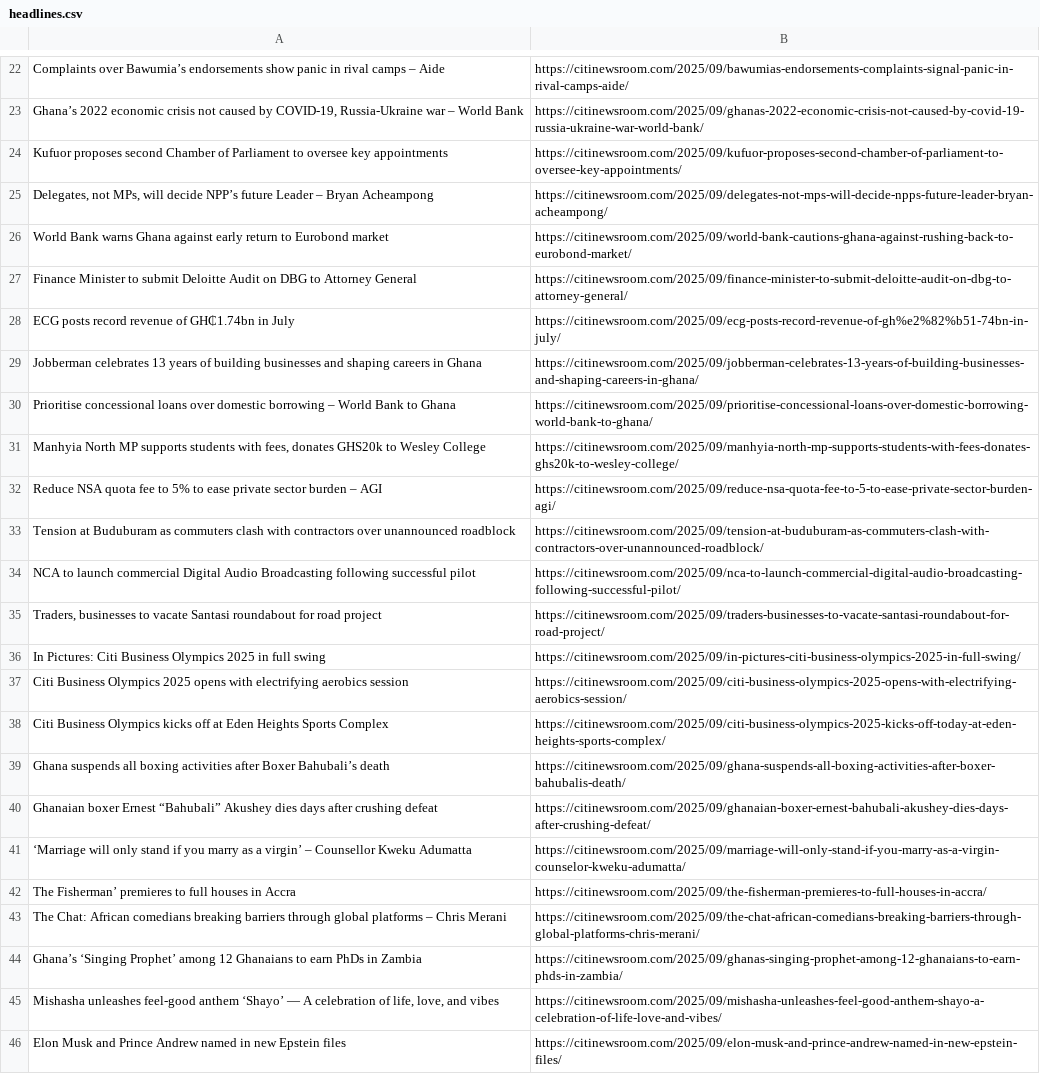
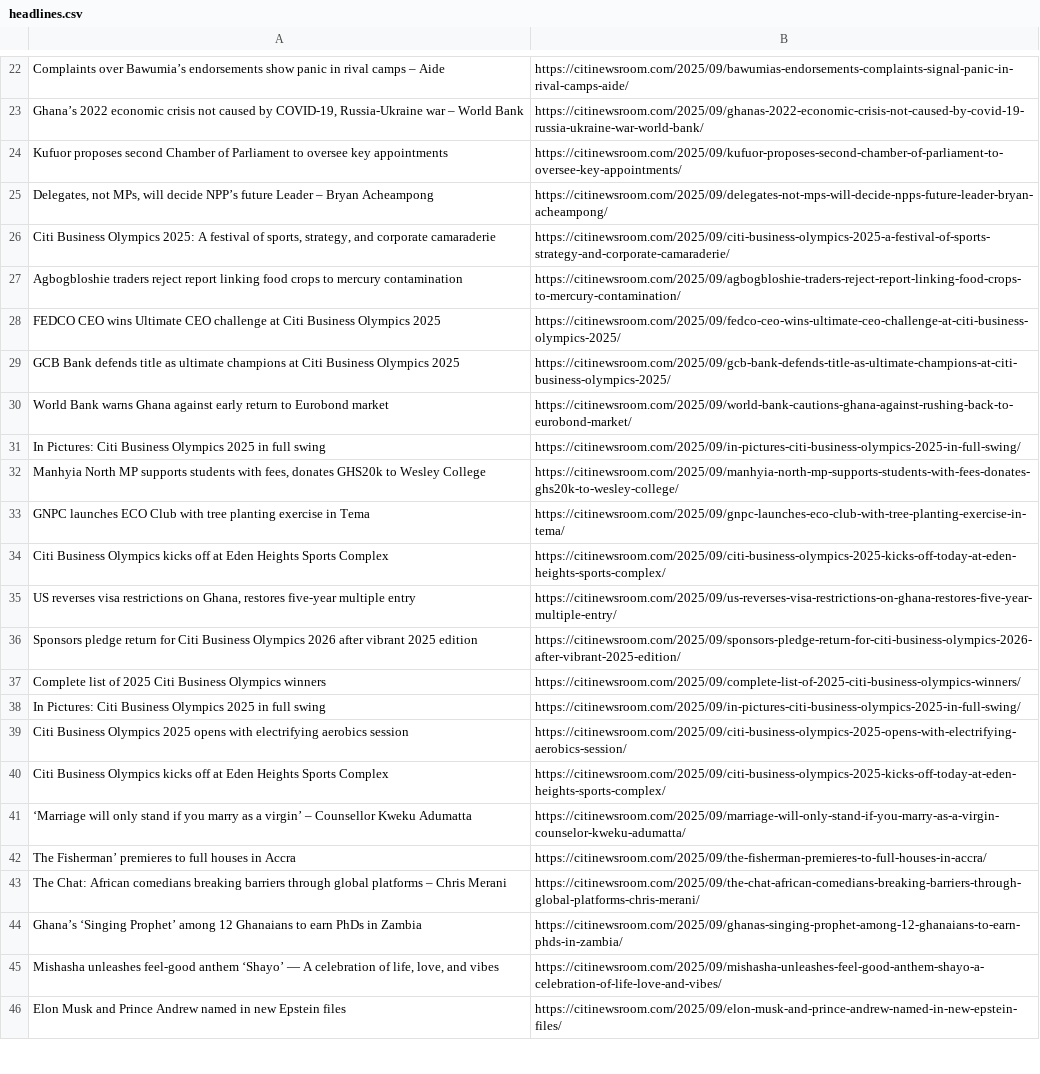
Before and after one commit to Annerquaye/citi-scraper, a CSV file: data/headlines.csv, drawn as a sheet; only a part is shown, gaps mark what is left out; the diff covers the shown part only.

```diff
--- a/data/headlines.csv
+++ b/data/headlines.csv
@@ -25,12 +25,14 @@ Kufuor proposes second Chamber of Parliament to oversee key appointments,https:/
 "Delegates, not MPs, will decide NPP’s future Leader – Bryan Acheampong",https://citinewsroom.com/2025/09/delegates-not-mps-will-decide-npps-future-leader-bryan-acheampong/
+"Citi Business Olympics 2025: A festival of sports, strategy, and corporate camaraderie",https://citinewsroom.com/2025/09/citi-business-olympics-2025-a-festival-of-sports-strategy-and-corporate-camaraderie/
+Agbogbloshie traders reject report linking food crops to mercury contamination,https://citinewsroom.com/2025/09/agbogbloshie-traders-reject-report-linking-food-crops-to-mercury-contamination/
+FEDCO CEO wins Ultimate CEO challenge at Citi Business Olympics 2025,https://citinewsroom.com/2025/09/fedco-ceo-wins-ultimate-ceo-challenge-at-citi-business-olympics-2025/
+GCB Bank defends title as ultimate champions at Citi Business Olympics 2025,https://citinewsroom.com/2025/09/gcb-bank-defends-title-as-ultimate-champions-at-citi-business-olympics-2025/
 World Bank warns Ghana against early return to Eurobond market,https://citinewsroom.com/2025/09/world-bank-cautions-ghana-against-rushing-back-to-eurobond-market/
-Finance Minister to submit Deloitte Audit on DBG to Attorney General,https://citinewsroom.com/2025/09/finance-minister-to-submit-deloitte-audit-on-dbg-to-attorney-general/
-ECG posts record revenue of GH₵1.74bn in July,https://citinewsroom.com/2025/09/ecg-posts-record-revenue-of-gh%e2%82%b51-74bn-in-july/
-Jobberman celebrates 13 years of building businesses and shaping careers in Ghana,https://citinewsroom.com/2025/09/jobberman-celebrates-13-years-of-building-businesses-and-shaping-careers-in-ghana/
-Prioritise concessional loans over domestic borrowing – World Bank to Ghana,https://citinewsroom.com/2025/09/prioritise-concessional-loans-over-domestic-borrowing-world-bank-to-ghana/
+In Pictures: Citi Business Olympics 2025 in full swing,https://citinewsroom.com/2025/09/in-pictures-citi-business-olympics-2025-in-full-swing/
 "Manhyia North MP supports students with fees, donates GHS20k to Wesley College",https://citinewsroom.com/2025/09/manhyia-north-mp-supports-students-with-fees-donates-ghs20k-to-wesley-college/
-Reduce NSA quota fee to 5% to ease private sector burden – AGI,https://citinewsroom.com/2025/09/reduce-nsa-quota-fee-to-5-to-ease-private-sector-burden-agi/
-Tension at Buduburam as commuters clash with contractors over unannounced roadblock,https://citinewsroom.com/2025/09/tension-at-buduburam-as-commuters-clash-with-contractors-over-unannounced-roadblock/
-NCA to launch commercial Digital Audio Broadcasting following successful pilot,https://citinewsroom.com/2025/09/nca-to-launch-commercial-digital-audio-broadcasting-following-successful-pilot/
-"Traders, businesses to vacate Santasi roundabout for road project",https://citinewsroom.com/2025/09/traders-businesses-to-vacate-santasi-roundabout-for-road-project/
+GNPC launches ECO Club with tree planting exercise in Tema,https://citinewsroom.com/2025/09/gnpc-launches-eco-club-with-tree-planting-exercise-in-tema/
+Citi Business Olympics kicks off at Eden Heights Sports Complex,https://citinewsroom.com/2025/09/citi-business-olympics-2025-kicks-off-today-at-eden-heights-sports-complex/
+"US reverses visa restrictions on Ghana, restores five-year multiple entry",https://citinewsroom.com/2025/09/us-reverses-visa-restrictions-on-ghana-restores-five-year-multiple-entry/
+Sponsors pledge return for Citi Business Olympics 2026 after vibrant 2025 edition,https://citinewsroom.com/2025/09/sponsors-pledge-return-for-citi-business-olympics-2026-after-vibrant-2025-edition/
+Complete list of 2025 Citi Business Olympics winners,https://citinewsroom.com/2025/09/complete-list-of-2025-citi-business-olympics-winners/
 In Pictures: Citi Business Olympics 2025 in full swing,https://citinewsroom.com/2025/09/in-pictures-citi-business-olympics-2025-in-full-swing/
@@ -38,4 +40,2 @@ Citi Business Olympics 2025 opens with electrifying aerobics session,https://cit
 Citi Business Olympics kicks off at Eden Heights Sports Complex,https://citinewsroom.com/2025/09/citi-business-olympics-2025-kicks-off-today-at-eden-heights-sports-complex/
-Ghana suspends all boxing activities after Boxer Bahubali’s death,https://citinewsroom.com/2025/09/ghana-suspends-all-boxing-activities-after-boxer-bahubalis-death/
-Ghanaian boxer Ernest “Bahubali” Akushey dies days after crushing defeat,https://citinewsroom.com/2025/09/ghanaian-boxer-ernest-bahubali-akushey-dies-days-after-crushing-defeat/
 ‘Marriage will only stand if you marry as a virgin’ – Counsellor Kweku Adumatta,https://citinewsroom.com/2025/09/marriage-will-only-stand-if-you-marry-as-a-virgin-counselor-kweku-adumatta/
```
Also changed, not shown: 10 added rows, 7 removed rows and 2 edited cells elsewhere in this file.
